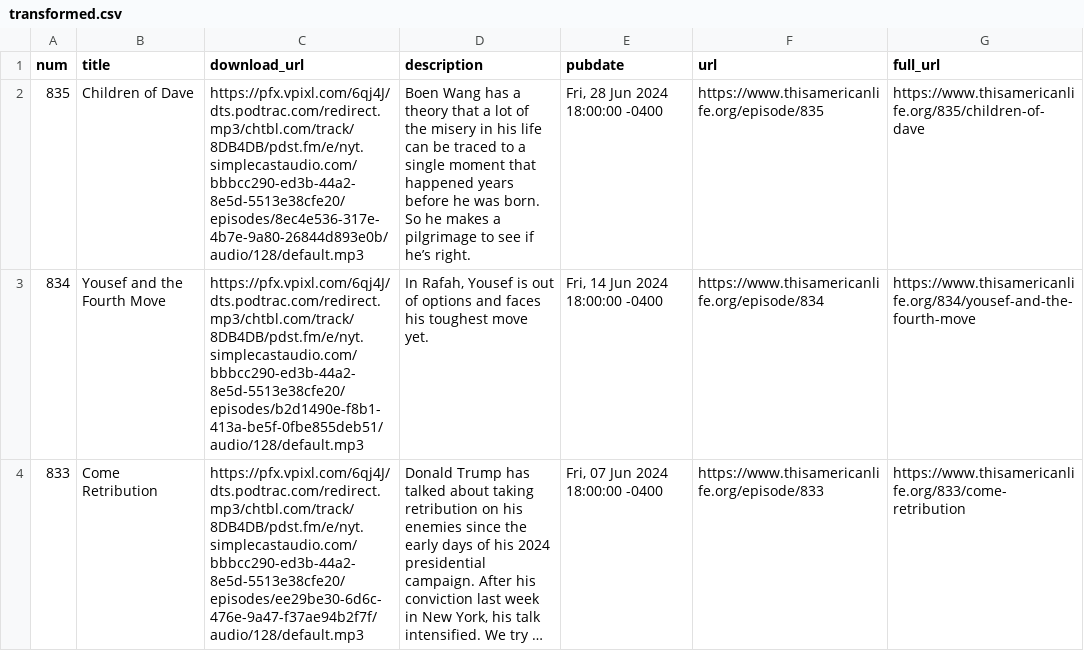
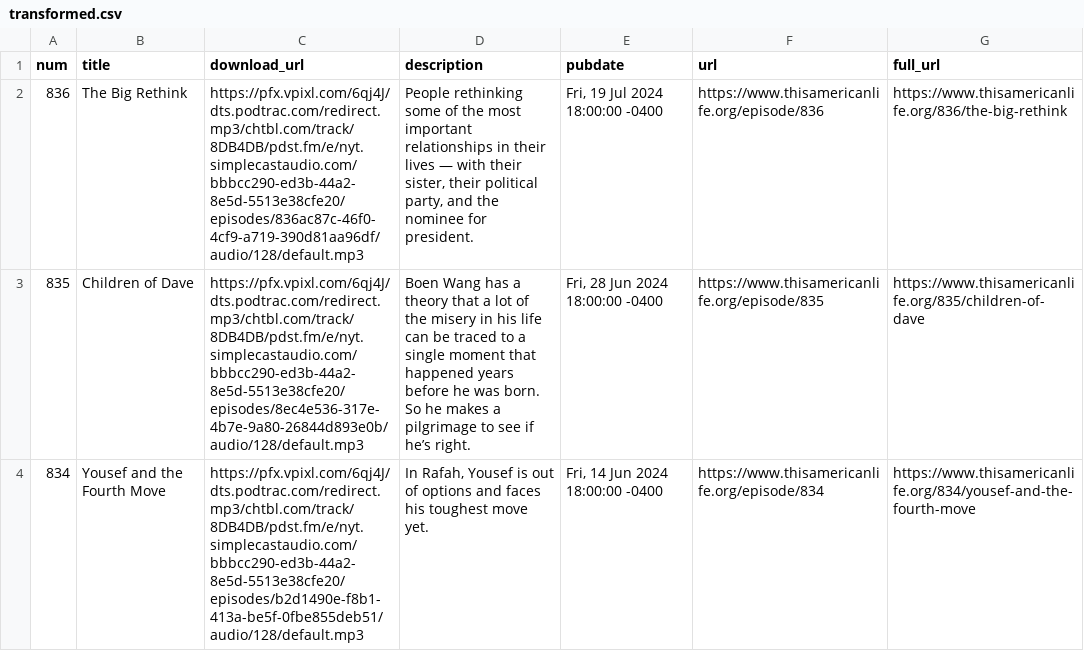
Before and after one commit to dcadata/this-american-life-archive, a CSV file: data/transformed.csv, drawn as a sheet; only a part is shown; the shorter side is filled out with more unchanged rows; long unchanged cells end in …; the diff covers the shown part only.

```diff
--- a/data/transformed.csv
+++ b/data/transformed.csv
@@ -1,2 +1,3 @@
 num,title,download_url,description,pubdate,url,full_url
+836,The Big Rethink,https://pfx.vpixl.com/6qj4J/dts.podtrac.com/redirect.mp3/chtbl.com/track/8DB4DB/pdst.fm/e/nyt.simplecastaudio.com/bbbcc290-ed3b-44a2-8e5d-5513e38cfe20/episodes/836ac87c-46f0-4cf9-a719-390d81aa96df/audio/128/default.mp3,"People rethinking some of the most important relationships in their lives — with their sister, their political party, and the nominee for president.","Fri, 19 Jul 2024 18:00:00 -0400",https://www.thisamericanlife.org/episode/836,https://www.thisamericanlife.org/836/the-big-rethink
 835,Children of Dave,https://pfx.vpixl.com/6qj4J/dts.podtrac.com/redirect.mp3/chtbl.com/track/8DB4DB/pdst.fm/e/nyt.simplecastaudio.com/bbbcc290-ed3b-44a2-8e5d-5513e38cfe20/episodes/8ec4e536-317e-4b7e-9a80-26844d893e0b/audio/128/default.mp3,Boen Wang has a theory that a lot of the misery in his life can be traced to a single moment that happened years before he was born. So he makes a pilgrimage to see if he’s right.,"Fri, 28 Jun 2024 18:00:00 -0400",https://www.thisamericanlife.org/episode/835,https://www.thisamericanlife.org/835/children-of-dave
```
Also changed, not shown: 2 edited cells elsewhere in this file, data/raw.csv, 1 other file.
